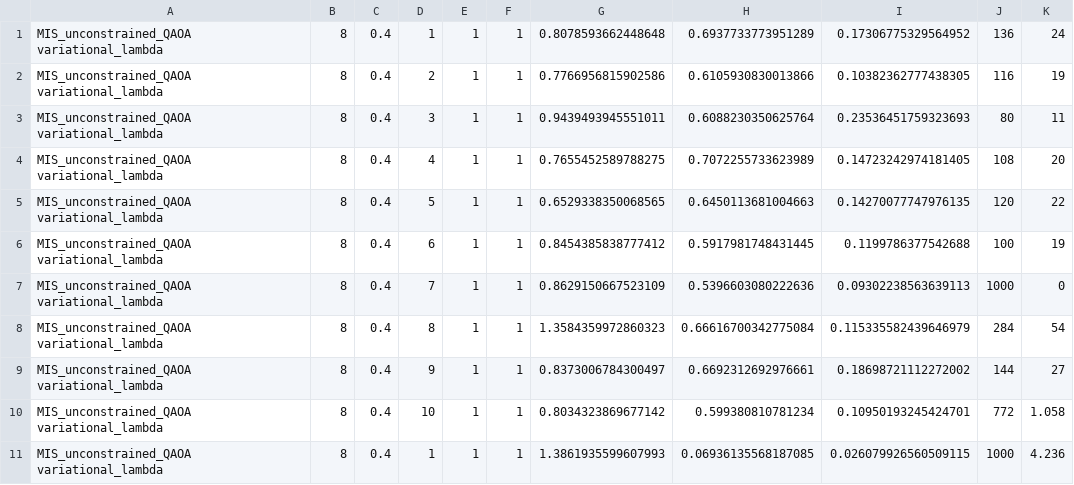
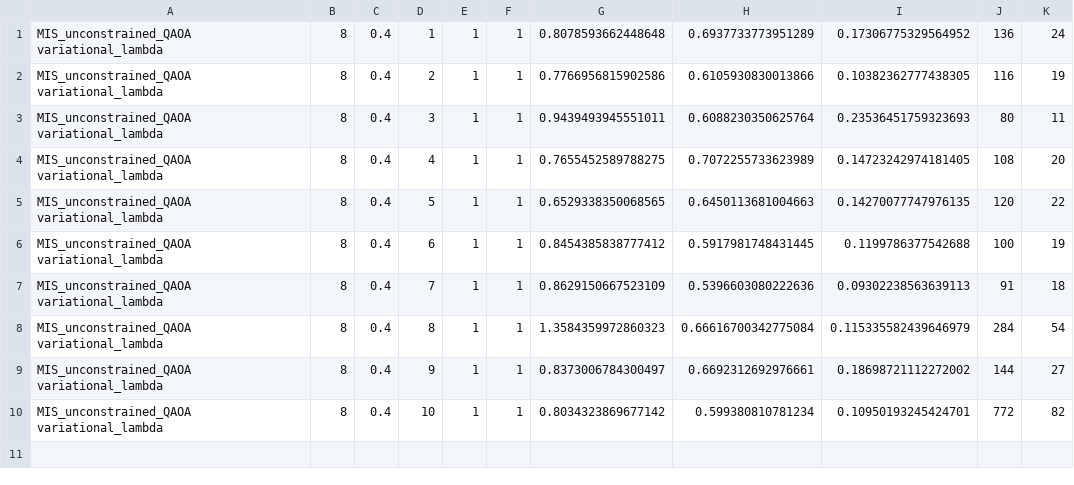
Before and after one commit to Sp1k3e/MA-QAOA-with-star-graph-operator, a CSV file: results/MIS/QAOA/variational_lambda/MIS_QAOA8_0.4_1_variational_lambda.csv, drawn as a sheet.

```diff
--- a/results/MIS/QAOA/variational_lambda/MIS_QAOA8_0.4_1_variational_lambda.csv
+++ b/results/MIS/QAOA/variational_lambda/MIS_QAOA8_0.4_1_variational_lambda.csv
@@ -6,6 +6,5 @@ MIS_unconstrained_QAOA variational_lambda, 8, 0.4, 5, 1, 1, 0.6529338350068565,
 MIS_unconstrained_QAOA variational_lambda, 8, 0.4, 6, 1, 1, 0.8454385838777412, 0.5917981748431445, 0.1199786377542688, 100, 19
-MIS_unconstrained_QAOA variational_lambda, 8, 0.4, 7, 1, 1, 0.8629150667523109, 0.5396603080222636, 0.09302238563639113, 1000, 0
+MIS_unconstrained_QAOA variational_lambda, 8, 0.4, 7, 1, 1, 0.8629150667523109, 0.5396603080222636, 0.09302238563639113, 91, 18
 MIS_unconstrained_QAOA variational_lambda, 8, 0.4, 8, 1, 1, 1.3584359972860323, 0.66616700342775084, 0.115335582439646979, 284, 54
 MIS_unconstrained_QAOA variational_lambda, 8, 0.4, 9, 1, 1, 0.8373006784300497, 0.6692312692976661, 0.18698721112272002, 144, 27
-MIS_unconstrained_QAOA variational_lambda, 8, 0.4, 10, 1, 1, 0.8034323869677142, 0.599380810781234, 0.10950193245424701, 772, 1.058
-MIS_unconstrained_QAOA variational_lambda, 8, 0.4, 1, 1, 1, 1.3861935599607993, 0.06936135568187085, 0.026079926560509115, 1000, 4.236
+MIS_unconstrained_QAOA variational_lambda, 8, 0.4, 10, 1, 1, 0.8034323869677142, 0.599380810781234, 0.10950193245424701, 772, 82
```
Also changed, not shown: results/MIS/QAOA/variational_lambdas/MIS_QAOA8_0.4_1_variational_lambdas.csv, 10 other files.
